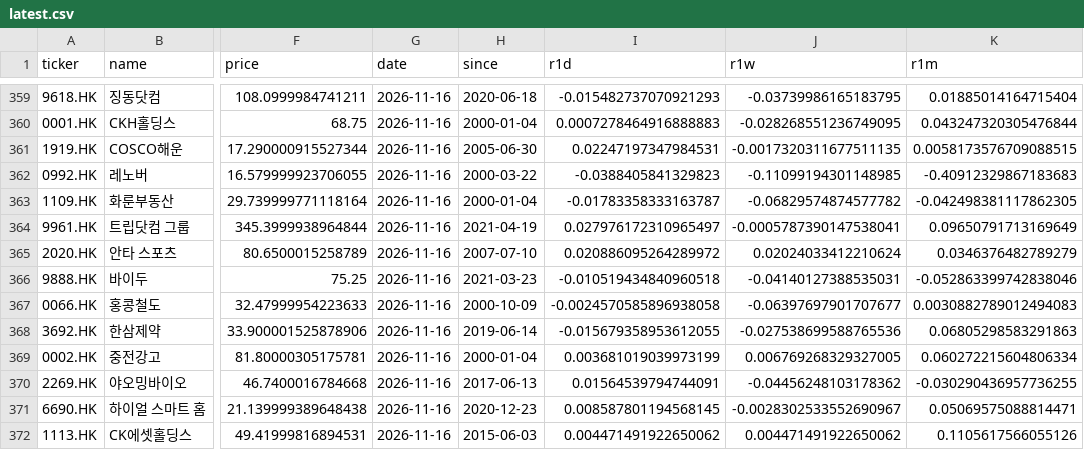
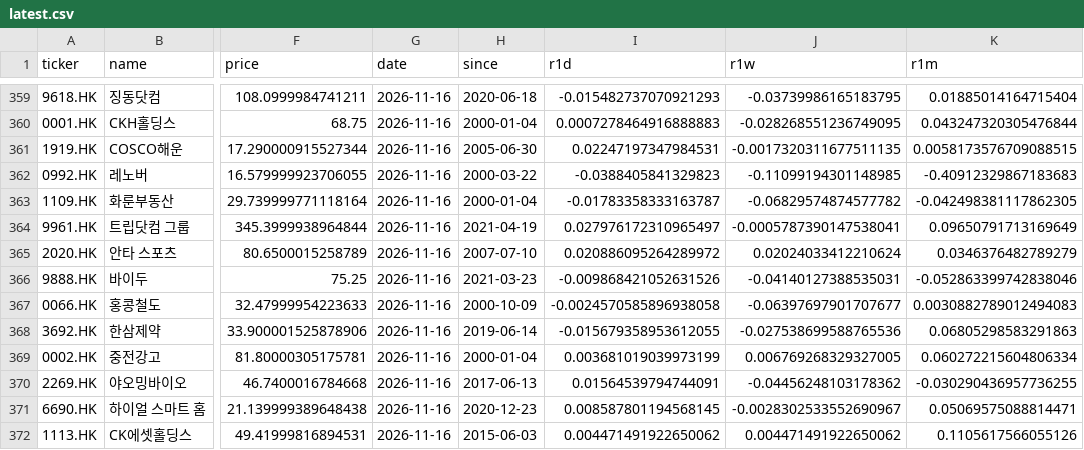
Before and after one commit to inwonc4524-code/Stock_Forecast, a CSV file: docs/latest.csv, drawn as a sheet; only a part is shown, gaps mark what is left out; the diff names each change by its address in the sheet, - before the commit and + after, or states it on an @@ line.

```diff
--- a/docs/latest.csv
+++ b/docs/latest.csv
-I366 (r1d): -0.010519434840960518
+I366 (r1d): -0.009868421052631526
```
Also changed, not shown: 5 other files.
